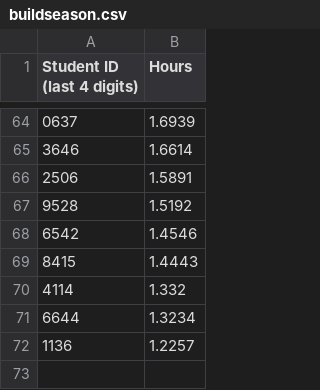
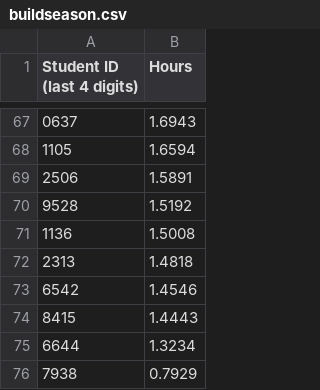
Before and after one commit to Team3128/2018-19-attendance-data, a CSV file: buildseason.csv, drawn as a sheet; only a part is shown, gaps mark what is left out; the diff covers the shown part only.

```diff
--- a/buildseason.csv
+++ b/buildseason.csv
@@ -64,9 +67,10 @@ Student ID (last 4 digits), Hours
-0637,1.6939
-3646,1.6614
+0637,1.6943
+1105,1.6594
 2506,1.5891
 9528,1.5192
+1136,1.5008
+2313,1.4818
 6542,1.4546
 8415,1.4443
-4114,1.332
 6644,1.3234
-1136,1.2257
+7938,0.7929
```
Also changed, not shown: 33 added rows, 30 removed rows and 12 edited cells elsewhere in this file.
